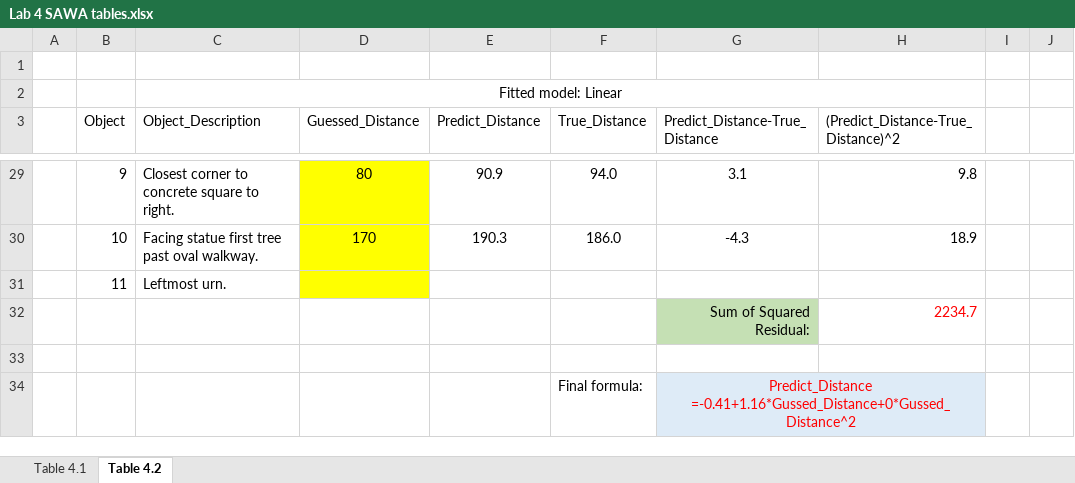
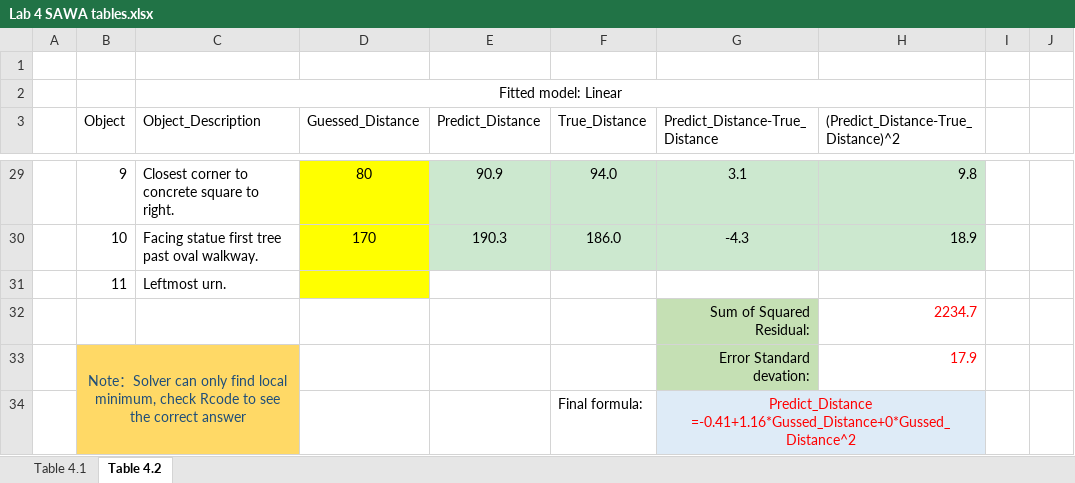
Before and after one commit to Shanlearning/Stat-201-teaching, an Excel workbook: Lab4/Lab 4 SAWA tables.xlsx, sheet Table 4.2, drawn as a sheet; only a part is shown, gaps mark what is left out; values as stored, in another font and other column widths than the file's, no borders; charts and pictures not drawn; rows hold the shown columns only; the diff covers the shown part only; the diff names each change by its address in the sheet, - before the commit and + after, or states it on an @@ line.

```diff
--- a/Lab4/Lab 4 SAWA tables.xlsx (sheet Table 4.2)
+++ b/Lab4/Lab 4 SAWA tables.xlsx (sheet Table 4.2)
-E29:H30 fill: none
+E29:H30 fill: #CCE8CF
-row 33: (empty)
+row 33:  | Note：Solver can only find local minimum, check Rcode to see the correct answer |  |  |  |  | Error Standard devation: | 17.9
-B33:C34 fill: none
+B33:C34 fill: #FFD966
+B33:C34 merged
-G33 fill: none
+G33 fill: #C5E0B4
```
Also changed, not shown: 3 edited cells, cell formats and merged cells elsewhere in this sheet, charts or pictures, Lab4/correlation plot example.xlsx, 3 other files.
